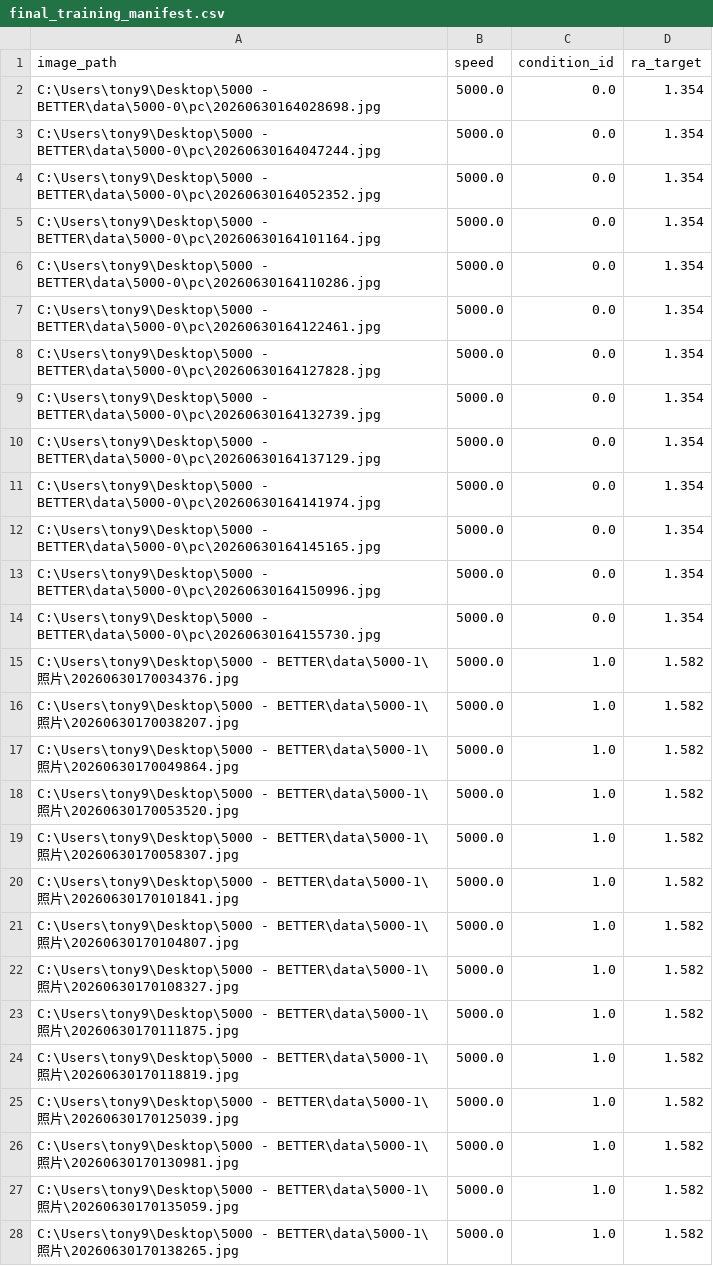
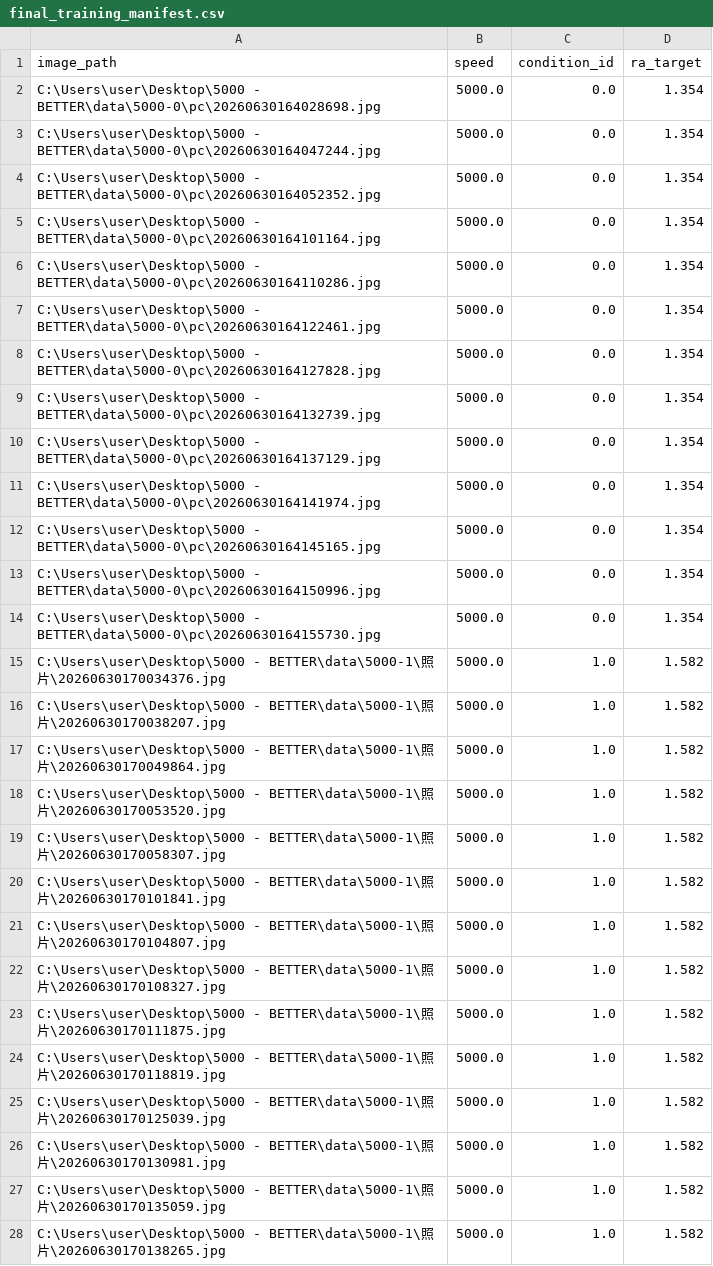
Before and after one commit to lin931005/Surface-Roughness-Prediction, a CSV file: data/final_training_manifest.csv, drawn as a sheet; only a part is shown; the diff covers the shown part only.

```diff
--- a/data/final_training_manifest.csv
+++ b/data/final_training_manifest.csv
@@ -1,28 +1,28 @@
 image_path,speed,condition_id,ra_target
-C:\Users\tony9\Desktop\5000 - BETTER\data\5000-0\pc\20260630164028698.jpg,5000.0,0.0,1.354
-C:\Users\tony9\Desktop\5000 - BETTER\data\5000-0\pc\20260630164047244.jpg,5000.0,0.0,1.354
-C:\Users\tony9\Desktop\5000 - BETTER\data\5000-0\pc\20260630164052352.jpg,5000.0,0.0,1.354
-C:\Users\tony9\Desktop\5000 - BETTER\data\5000-0\pc\20260630164101164.jpg,5000.0,0.0,1.354
-C:\Users\tony9\Desktop\5000 - BETTER\data\5000-0\pc\20260630164110286.jpg,5000.0,0.0,1.354
-C:\Users\tony9\Desktop\5000 - BETTER\data\5000-0\pc\20260630164122461.jpg,5000.0,0.0,1.354
-C:\Users\tony9\Desktop\5000 - BETTER\data\5000-0\pc\20260630164127828.jpg,5000.0,0.0,1.354
-C:\Users\tony9\Desktop\5000 - BETTER\data\5000-0\pc\20260630164132739.jpg,5000.0,0.0,1.354
-C:\Users\tony9\Desktop\5000 - BETTER\data\5000-0\pc\20260630164137129.jpg,5000.0,0.0,1.354
-C:\Users\tony9\Desktop\5000 - BETTER\data\5000-0\pc\20260630164141974.jpg,5000.0,0.0,1.354
-C:\Users\tony9\Desktop\5000 - BETTER\data\5000-0\pc\20260630164145165.jpg,5000.0,0.0,1.354
-C:\Users\tony9\Desktop\5000 - BETTER\data\5000-0\pc\20260630164150996.jpg,5000.0,0.0,1.354
-C:\Users\tony9\Desktop\5000 - BETTER\data\5000-0\pc\20260630164155730.jpg,5000.0,0.0,1.354
-C:\Users\tony9\Desktop\5000 - BETTER\data\5000-1\照片\20260630170034376.jpg,5000.0,1.0,1.582
-C:\Users\tony9\Desktop\5000 - BETTER\data\5000-1\照片\20260630170038207.jpg,5000.0,1.0,1.582
-C:\Users\tony9\Desktop\5000 - BETTER\data\5000-1\照片\20260630170049864.jpg,5000.0,1.0,1.582
-C:\Users\tony9\Desktop\5000 - BETTER\data\5000-1\照片\20260630170053520.jpg,5000.0,1.0,1.582
-C:\Users\tony9\Desktop\5000 - BETTER\data\5000-1\照片\20260630170058307.jpg,5000.0,1.0,1.582
-C:\Users\tony9\Desktop\5000 - BETTER\data\5000-1\照片\20260630170101841.jpg,5000.0,1.0,1.582
-C:\Users\tony9\Desktop\5000 - BETTER\data\5000-1\照片\20260630170104807.jpg,5000.0,1.0,1.582
-C:\Users\tony9\Desktop\5000 - BETTER\data\5000-1\照片\20260630170108327.jpg,5000.0,1.0,1.582
-C:\Users\tony9\Desktop\5000 - BETTER\data\5000-1\照片\20260630170111875.jpg,5000.0,1.0,1.582
-C:\Users\tony9\Desktop\5000 - BETTER\data\5000-1\照片\20260630170118819.jpg,5000.0,1.0,1.582
-C:\Users\tony9\Desktop\5000 - BETTER\data\5000-1\照片\20260630170125039.jpg,5000.0,1.0,1.582
-C:\Users\tony9\Desktop\5000 - BETTER\data\5000-1\照片\20260630170130981.jpg,5000.0,1.0,1.582
-C:\Users\tony9\Desktop\5000 - BETTER\data\5000-1\照片\20260630170135059.jpg,5000.0,1.0,1.582
-C:\Users\tony9\Desktop\5000 - BETTER\data\5000-1\照片\20260630170138265.jpg,5000.0,1.0,1.582
+C:\Users\user\Desktop\5000 - BETTER\data\5000-0\pc\20260630164028698.jpg,5000.0,0.0,1.354
+C:\Users\user\Desktop\5000 - BETTER\data\5000-0\pc\20260630164047244.jpg,5000.0,0.0,1.354
+C:\Users\user\Desktop\5000 - BETTER\data\5000-0\pc\20260630164052352.jpg,5000.0,0.0,1.354
+C:\Users\user\Desktop\5000 - BETTER\data\5000-0\pc\20260630164101164.jpg,5000.0,0.0,1.354
+C:\Users\user\Desktop\5000 - BETTER\data\5000-0\pc\20260630164110286.jpg,5000.0,0.0,1.354
+C:\Users\user\Desktop\5000 - BETTER\data\5000-0\pc\20260630164122461.jpg,5000.0,0.0,1.354
+C:\Users\user\Desktop\5000 - BETTER\data\5000-0\pc\20260630164127828.jpg,5000.0,0.0,1.354
+C:\Users\user\Desktop\5000 - BETTER\data\5000-0\pc\20260630164132739.jpg,5000.0,0.0,1.354
+C:\Users\user\Desktop\5000 - BETTER\data\5000-0\pc\20260630164137129.jpg,5000.0,0.0,1.354
+C:\Users\user\Desktop\5000 - BETTER\data\5000-0\pc\20260630164141974.jpg,5000.0,0.0,1.354
+C:\Users\user\Desktop\5000 - BETTER\data\5000-0\pc\20260630164145165.jpg,5000.0,0.0,1.354
+C:\Users\user\Desktop\5000 - BETTER\data\5000-0\pc\20260630164150996.jpg,5000.0,0.0,1.354
+C:\Users\user\Desktop\5000 - BETTER\data\5000-0\pc\20260630164155730.jpg,5000.0,0.0,1.354
+C:\Users\user\Desktop\5000 - BETTER\data\5000-1\照片\20260630170034376.jpg,5000.0,1.0,1.582
+C:\Users\user\Desktop\5000 - BETTER\data\5000-1\照片\20260630170038207.jpg,5000.0,1.0,1.582
+C:\Users\user\Desktop\5000 - BETTER\data\5000-1\照片\20260630170049864.jpg,5000.0,1.0,1.582
+C:\Users\user\Desktop\5000 - BETTER\data\5000-1\照片\20260630170053520.jpg,5000.0,1.0,1.582
+C:\Users\user\Desktop\5000 - BETTER\data\5000-1\照片\20260630170058307.jpg,5000.0,1.0,1.582
+C:\Users\user\Desktop\5000 - BETTER\data\5000-1\照片\20260630170101841.jpg,5000.0,1.0,1.582
+C:\Users\user\Desktop\5000 - BETTER\data\5000-1\照片\20260630170104807.jpg,5000.0,1.0,1.582
+C:\Users\user\Desktop\5000 - BETTER\data\5000-1\照片\20260630170108327.jpg,5000.0,1.0,1.582
+C:\Users\user\Desktop\5000 - BETTER\data\5000-1\照片\20260630170111875.jpg,5000.0,1.0,1.582
+C:\Users\user\Desktop\5000 - BETTER\data\5000-1\照片\20260630170118819.jpg,5000.0,1.0,1.582
+C:\Users\user\Desktop\5000 - BETTER\data\5000-1\照片\20260630170125039.jpg,5000.0,1.0,1.582
+C:\Users\user\Desktop\5000 - BETTER\data\5000-1\照片\20260630170130981.jpg,5000.0,1.0,1.582
+C:\Users\user\Desktop\5000 - BETTER\data\5000-1\照片\20260630170135059.jpg,5000.0,1.0,1.582
+C:\Users\user\Desktop\5000 - BETTER\data\5000-1\照片\20260630170138265.jpg,5000.0,1.0,1.582
```
Also changed, not shown: 90 edited cells elsewhere in this file, 6 other files.
